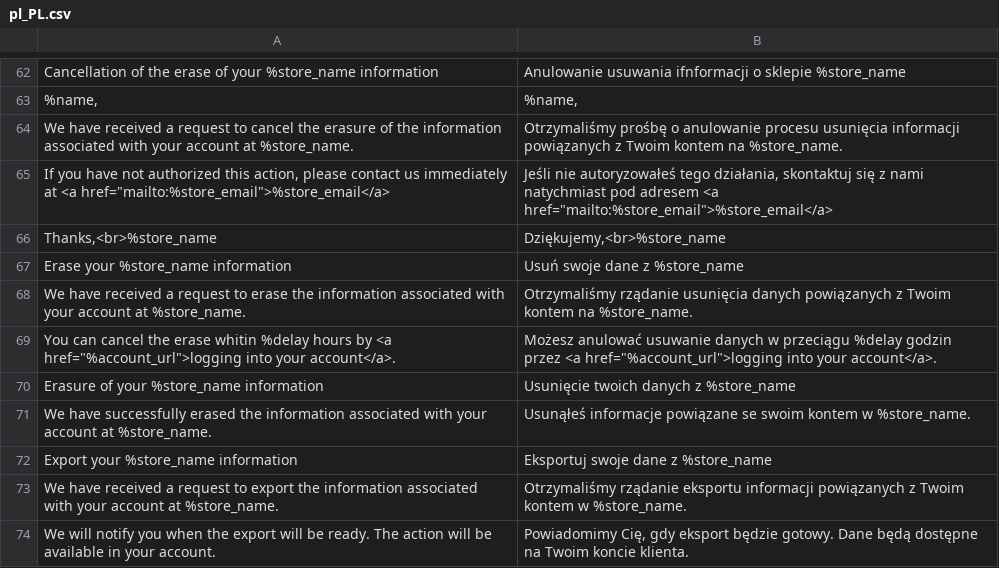
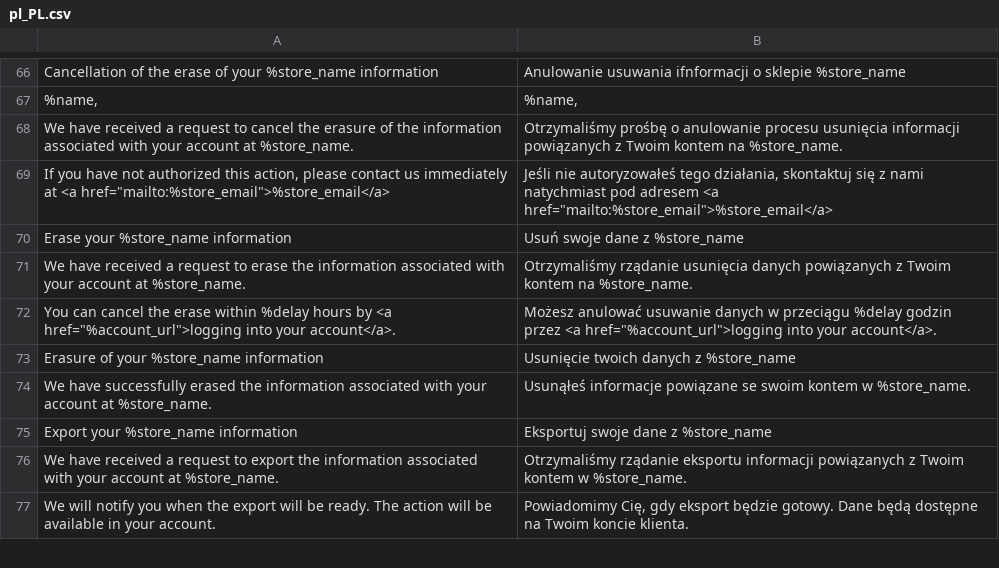
Before and after one commit to opengento/magento2-gdpr, a CSV file: i18n/pl_PL.csv, drawn as a sheet; only a part is shown, gaps mark what is left out; the diff covers the shown part only.

```diff
--- a/i18n/pl_PL.csv
+++ b/i18n/pl_PL.csv
@@ -65,6 +69,5 @@
 "If you have not authorized this action, please contact us immediately at <a href=""mailto:%store_email"">%store_email</a>","Jeśli nie autoryzowałeś tego działania, skontaktuj się z nami natychmiast pod adresem <a href=""mailto:%store_email"">%store_email</a>"
-"Thanks,<br>%store_name","Dziękujemy,<br>%store_name"
 "Erase your %store_name information","Usuń swoje dane z %store_name"
 "We have received a request to erase the information associated with your account at %store_name.","Otrzymaliśmy rządanie usunięcia danych powiązanych z Twoim kontem na  %store_name."
-"You can cancel the erase whitin %delay hours by <a href=""%account_url"">logging into your account</a>.","Możesz anulować usuwanie danych w przeciągu %delay godzin przez <a href=""%account_url"">logging into your account</a>."
+"You can cancel the erase within %delay hours by <a href=""%account_url"">logging into your account</a>.","Możesz anulować usuwanie danych w przeciągu %delay godzin przez <a href=""%account_url"">logging into your account</a>."
 "Erasure of your %store_name information","Usunięcie twoich danych z %store_name"
```
Also changed, not shown: 9 added rows and 5 removed rows elsewhere in this file.
